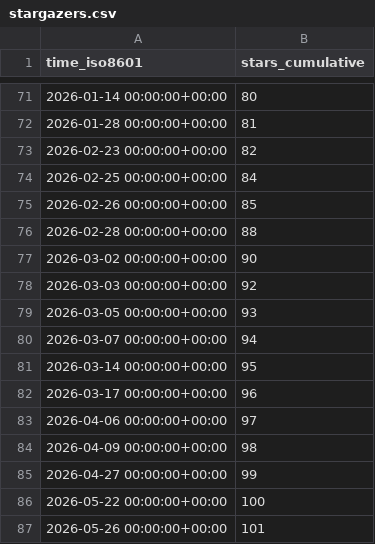
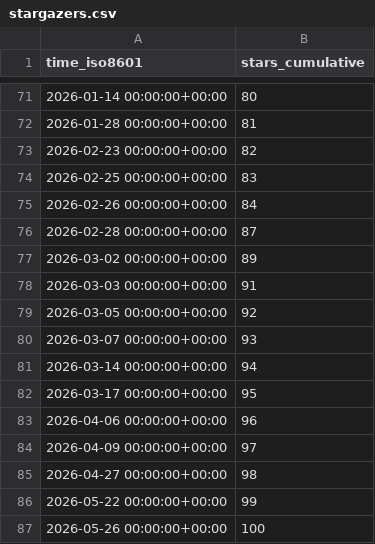
Before and after one commit to mcmarius/traffic-stats, a CSV file: mcmarius/poo/ghrs-data/stargazers.csv, drawn as a sheet; only a part is shown, gaps mark what is left out.

```diff
--- a/mcmarius/poo/ghrs-data/stargazers.csv
+++ b/mcmarius/poo/ghrs-data/stargazers.csv
@@ -73,15 +73,15 @@ time_iso8601,stars_cumulative
 2026-02-23 00:00:00+00:00,82
-2026-02-25 00:00:00+00:00,84
-2026-02-26 00:00:00+00:00,85
-2026-02-28 00:00:00+00:00,88
-2026-03-02 00:00:00+00:00,90
-2026-03-03 00:00:00+00:00,92
-2026-03-05 00:00:00+00:00,93
-2026-03-07 00:00:00+00:00,94
-2026-03-14 00:00:00+00:00,95
-2026-03-17 00:00:00+00:00,96
-2026-04-06 00:00:00+00:00,97
-2026-04-09 00:00:00+00:00,98
-2026-04-27 00:00:00+00:00,99
-2026-05-22 00:00:00+00:00,100
-2026-05-26 00:00:00+00:00,101
+2026-02-25 00:00:00+00:00,83
+2026-02-26 00:00:00+00:00,84
+2026-02-28 00:00:00+00:00,87
+2026-03-02 00:00:00+00:00,89
+2026-03-03 00:00:00+00:00,91
+2026-03-05 00:00:00+00:00,92
+2026-03-07 00:00:00+00:00,93
+2026-03-14 00:00:00+00:00,94
+2026-03-17 00:00:00+00:00,95
+2026-04-06 00:00:00+00:00,96
+2026-04-09 00:00:00+00:00,97
+2026-04-27 00:00:00+00:00,98
+2026-05-22 00:00:00+00:00,99
+2026-05-26 00:00:00+00:00,100
```
